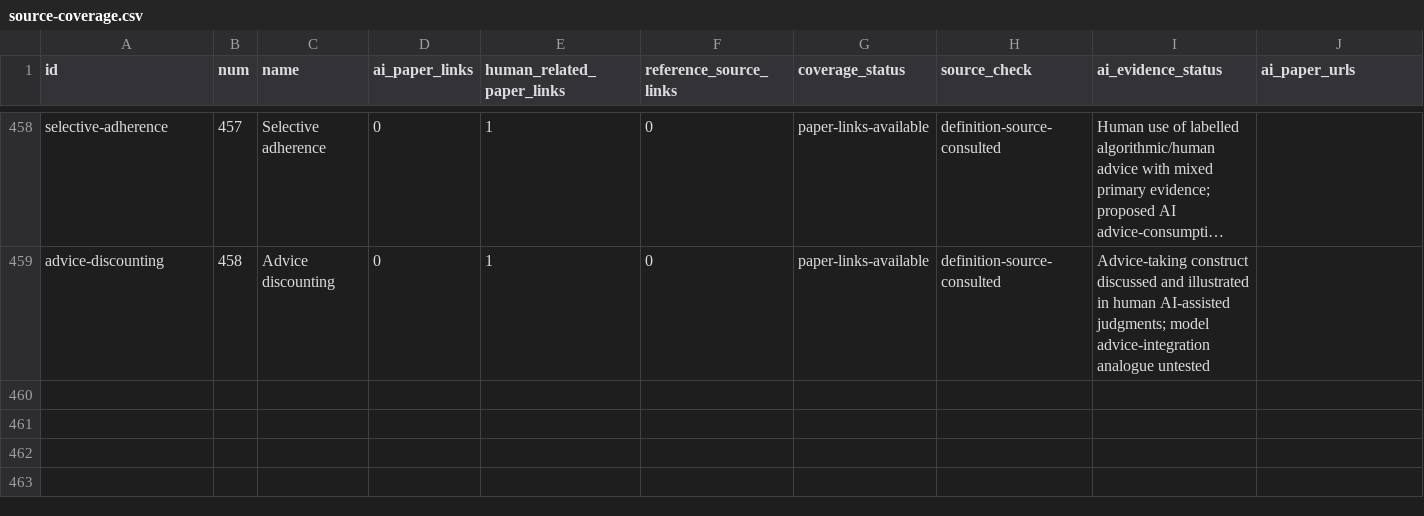
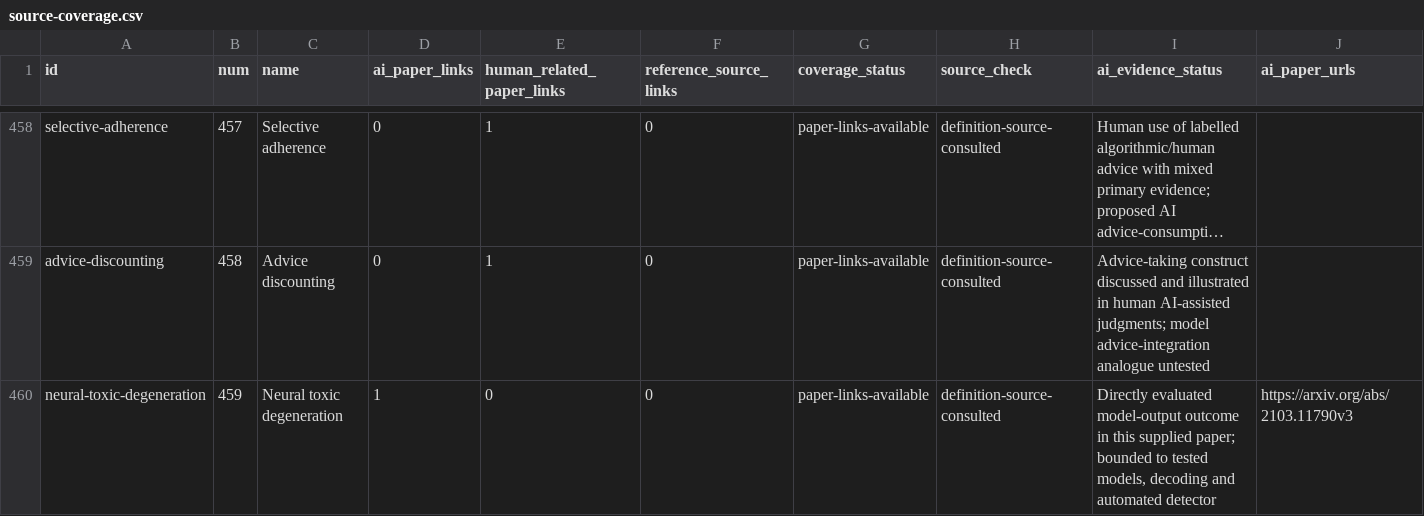
Before and after one commit to danlex/ethicalhive, a CSV file: docs/source-coverage.csv, drawn as a sheet; only a part is shown, gaps mark what is left out; long unchanged cells end in …; rows hold the shown columns only; the diff names each change by its address in the sheet, - before the commit and + after, or states it on an @@ line.

Commit message:
PDF 0038: distinguish toxic generation from repetition and moral understanding

```diff
--- a/docs/source-coverage.csv
+++ b/docs/source-coverage.csv
+row 460: neural-toxic-degeneration | 459 | Neural toxic degeneration | 1 | 0 | 0 | paper-links-available | definition-source-consulted | Directly evaluated model-output outcome in this supplied paper; bounded to tested models, decoding and automated detector | https://arxiv.org/abs/2103.11790v3
```
Also changed, not shown: 15 other files.
